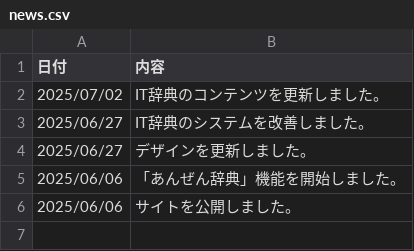
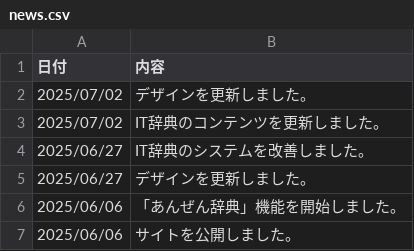
Before and after one commit to ibusan100/CP17, a CSV file: data/news.csv, drawn as a sheet; the diff names each change by its address in the sheet, - before the commit and + after, or states it on an @@ line.

Commit message:
Update news.csv

```diff
--- a/data/news.csv
+++ b/data/news.csv
+row 2: 2025/07/02 | デザインを更新しました。
```
